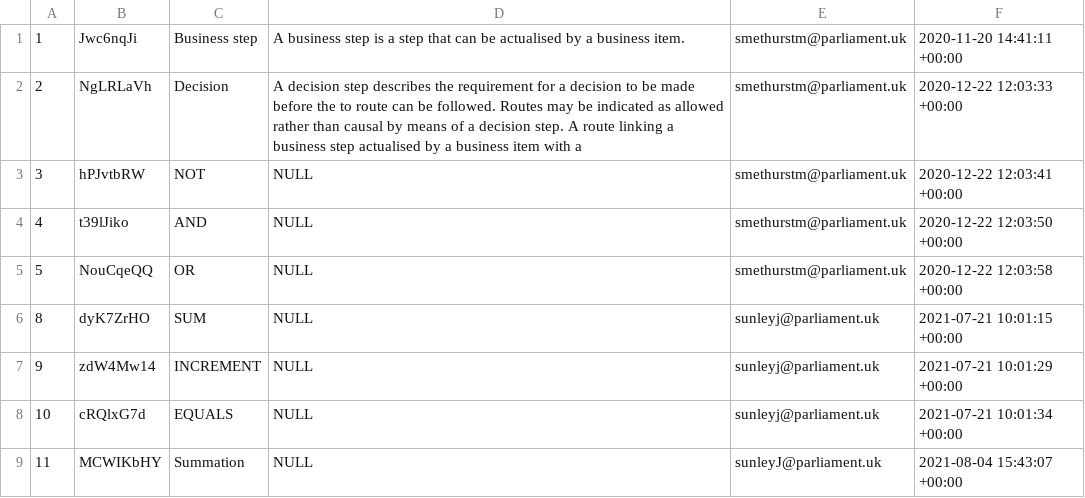
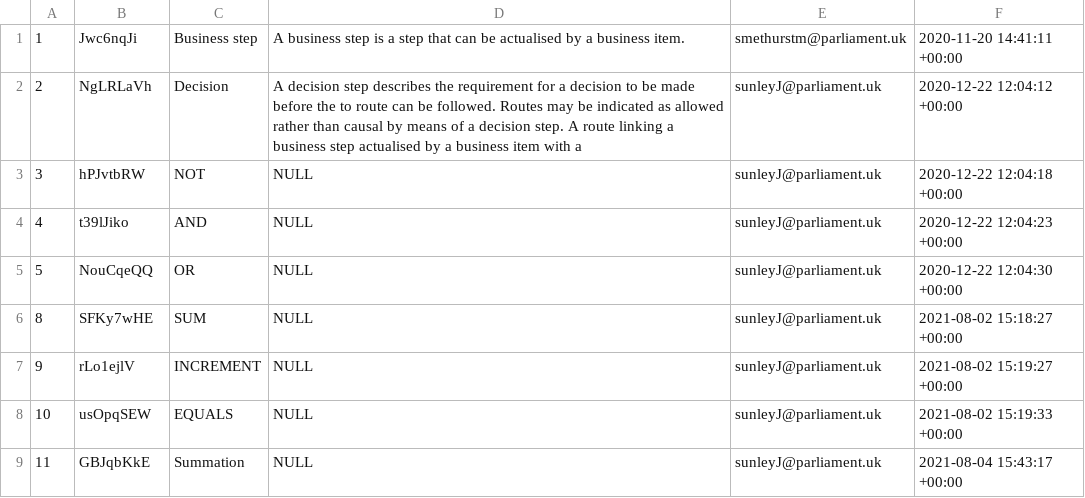
Before and after one commit to ukparliament/procedure-parsing, a TSV file: db/data/step_types.tsv, drawn as a sheet.

```diff
--- a/db/data/step_types.tsv
+++ b/db/data/step_types.tsv
@@ -1,9 +1,9 @@
 1	Jwc6nqJi	Business step	A business step is a step that can be actualised by a business item.	smethurstm@parliament.uk	2020-11-20 14:41:11 +00:00
-2	NgLRLaVh	Decision	A decision step describes the requirement for a decision to be made before the to route can be followed. Routes may be indicated as allowed rather than causal by means of a decision step. A route linking a business step actualised by a business item with a	smethurstm@parliament.uk	2020-12-22 12:03:33 +00:00
-3	hPJvtbRW	NOT	NULL	smethurstm@parliament.uk	2020-12-22 12:03:41 +00:00
-4	t39lJiko	AND	NULL	smethurstm@parliament.uk	2020-12-22 12:03:50 +00:00
-5	NouCqeQQ	OR	NULL	smethurstm@parliament.uk	2020-12-22 12:03:58 +00:00
-8	dyK7ZrHO	SUM	NULL	sunleyj@parliament.uk	2021-07-21 10:01:15 +00:00
-9	zdW4Mw14	INCREMENT	NULL	sunleyj@parliament.uk	2021-07-21 10:01:29 +00:00
-10	cRQlxG7d	EQUALS	NULL	sunleyj@parliament.uk	2021-07-21 10:01:34 +00:00
-11	MCWIKbHY	Summation	NULL	sunleyJ@parliament.uk	2021-08-04 15:43:07 +00:00
+2	NgLRLaVh	Decision	A decision step describes the requirement for a decision to be made before the to route can be followed. Routes may be indicated as allowed rather than causal by means of a decision step. A route linking a business step actualised by a business item with a	sunleyJ@parliament.uk	2020-12-22 12:04:12 +00:00
+3	hPJvtbRW	NOT	NULL	sunleyJ@parliament.uk	2020-12-22 12:04:18 +00:00
+4	t39lJiko	AND	NULL	sunleyJ@parliament.uk	2020-12-22 12:04:23 +00:00
+5	NouCqeQQ	OR	NULL	sunleyJ@parliament.uk	2020-12-22 12:04:30 +00:00
+8	SFKy7wHE	SUM	NULL	sunleyJ@parliament.uk	2021-08-02 15:18:27 +00:00
+9	rLo1ejlV	INCREMENT	NULL	sunleyJ@parliament.uk	2021-08-02 15:19:27 +00:00
+10	usOpqSEW	EQUALS	NULL	sunleyJ@parliament.uk	2021-08-02 15:19:33 +00:00
+11	GBJqbKkE	Summation	NULL	sunleyJ@parliament.uk	2021-08-04 15:43:17 +00:00
```
Also changed, not shown: db/data/house_steps.tsv, db/data/procedure_routes.tsv, 5 other files.
